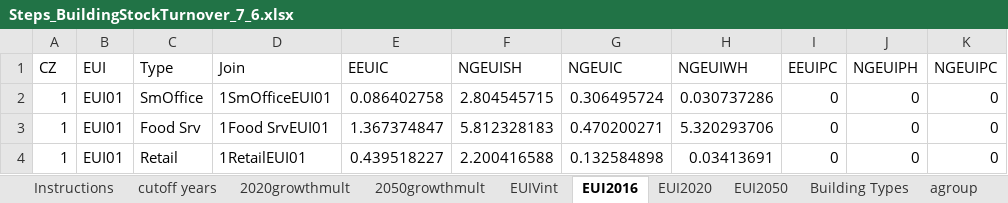
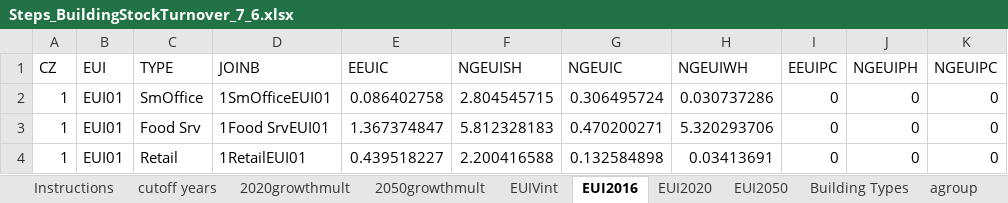
Before and after one commit to tylerhuntington222/ca_building_turnover, an Excel workbook: supp_data/Steps_BuildingStockTurnover_7_6.xlsx, sheet EUI2016, drawn as a sheet; only a part is shown; values as stored, in another font and other column widths than the file's, no borders; the diff names each change by its address in the sheet, - before the commit and + after, or states it on an @@ line.

```diff
--- a/supp_data/Steps_BuildingStockTurnover_7_6.xlsx (sheet EUI2016)
+++ b/supp_data/Steps_BuildingStockTurnover_7_6.xlsx (sheet EUI2016)
-C1: Type
+C1: TYPE
-D1: Join
+D1: JOINB
```
Also changed, not shown: sheet EUI2050, sheet EUI2020, 3 other files.
